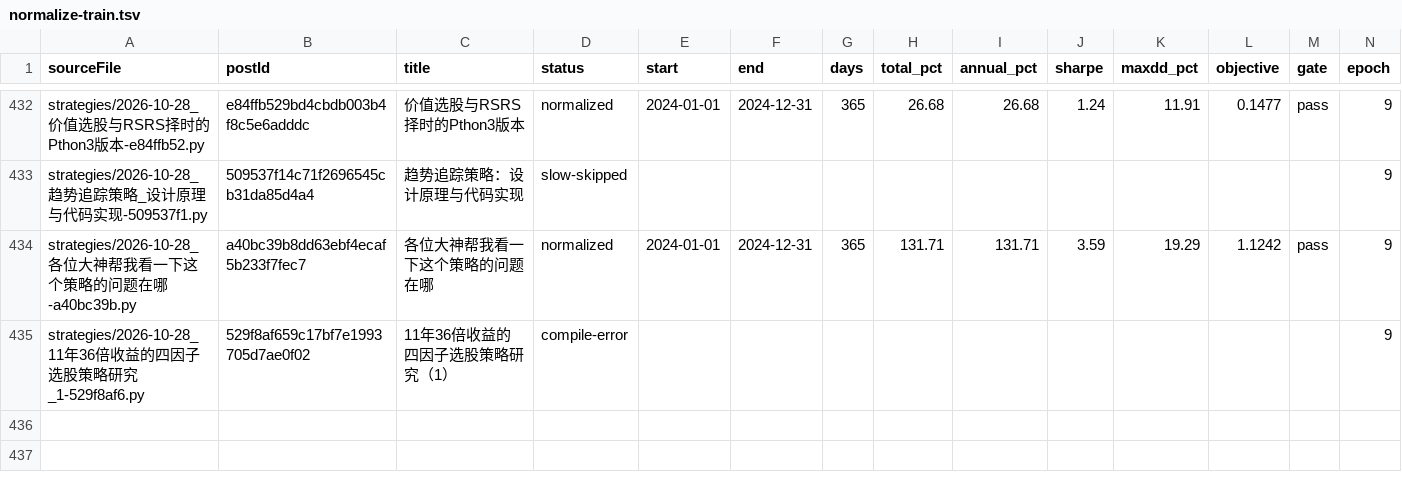
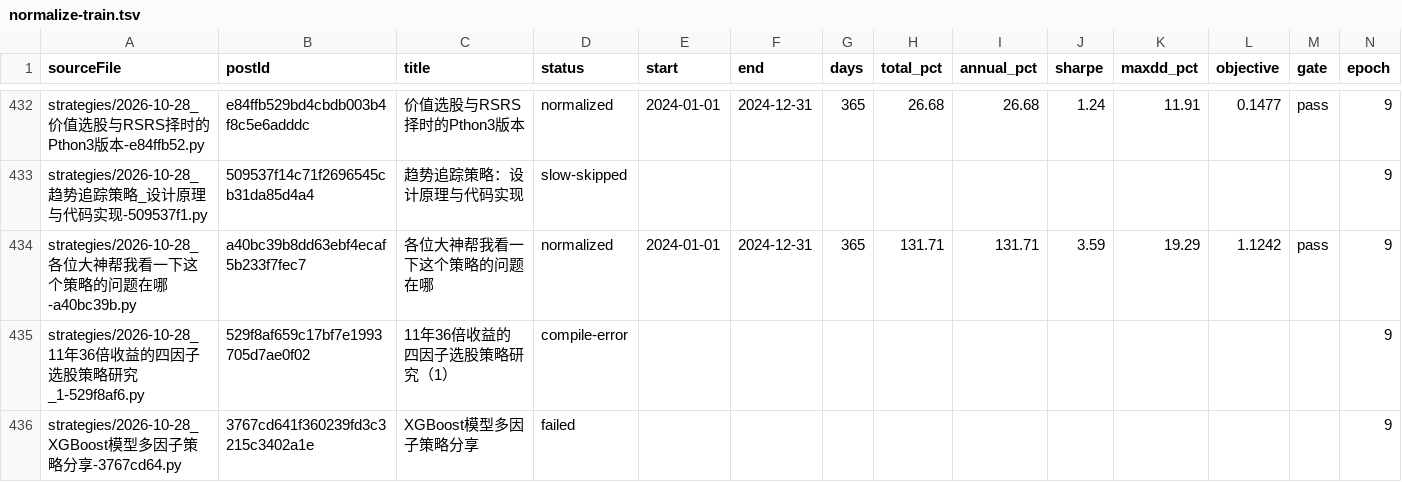
Before and after one commit to MohanShen/join-quant, a TSV file: harness/normalize-train.tsv, drawn as a sheet; only a part is shown, gaps mark what is left out; the diff names each change by its address in the sheet, - before the commit and + after, or states it on an @@ line.

```diff
--- a/harness/normalize-train.tsv
+++ b/harness/normalize-train.tsv
+row 436: strategies/2026-10-28_XGBoost模型多因子策略分享-3767cd64.py | 3767cd641f360239fd3c3215c3402a1e | XGBoost模型多因子策略分享 | failed |  |  |  |  |  |  |  |  |  | 9
```
Also changed, not shown: 26 other files.
